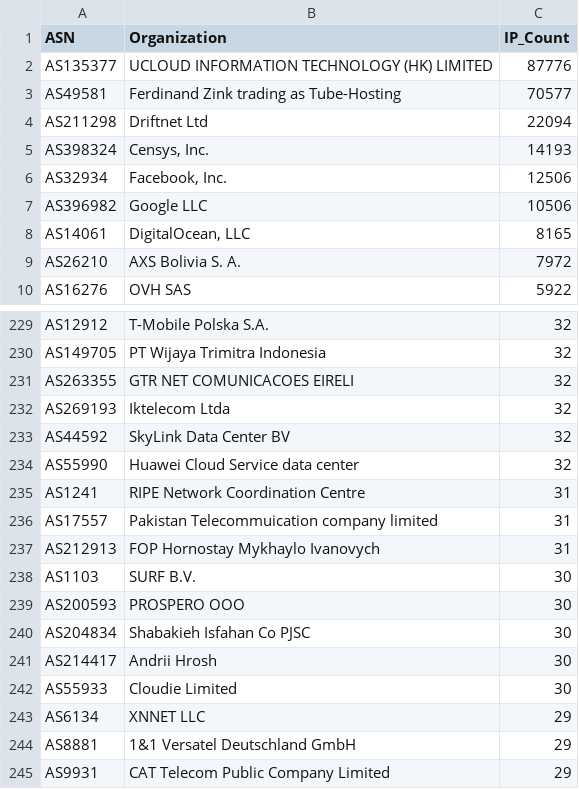
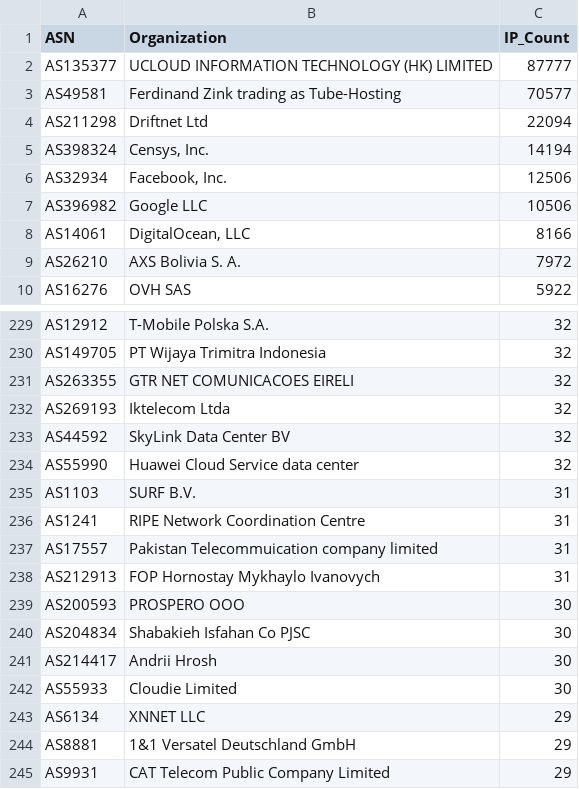
Before and after one commit to BlacKSnowDot0/packetsdatabase-db, a CSV file: asn_summary.csv, drawn as a sheet; only a part is shown, gaps mark what is left out.

```diff
--- a/asn_summary.csv
+++ b/asn_summary.csv
@@ -1,9 +1,9 @@
 ASN,Organization,IP_Count
-"AS135377","UCLOUD INFORMATION TECHNOLOGY (HK) LIMITED",87776
+"AS135377","UCLOUD INFORMATION TECHNOLOGY (HK) LIMITED",87777
 "AS49581","Ferdinand Zink trading as Tube-Hosting",70577
 "AS211298","Driftnet Ltd",22094
-"AS398324","Censys, Inc.",14193
+"AS398324","Censys, Inc.",14194
 "AS32934","Facebook, Inc.",12506
 "AS396982","Google LLC",10506
-"AS14061","DigitalOcean, LLC",8165
+"AS14061","DigitalOcean, LLC",8166
 "AS26210","AXS Bolivia S. A.",7972
@@ -234,2 +234,3 @@ ASN,Organization,IP_Count
 "AS55990","Huawei Cloud Service data center",32
+"AS1103","SURF B.V.",31
 "AS1241","RIPE Network Coordination Centre",31
@@ -237,3 +238,2 @@ ASN,Organization,IP_Count
 "AS212913","FOP Hornostay Mykhaylo Ivanovych",31
-"AS1103","SURF B.V.",30
 "AS200593","PROSPERO OOO",30
```
Also changed, not shown: 5 other files.
